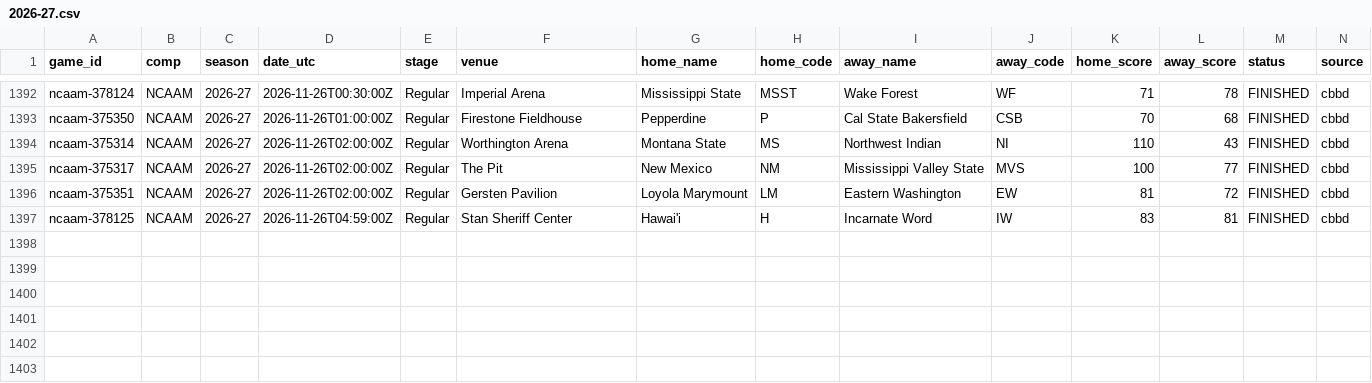
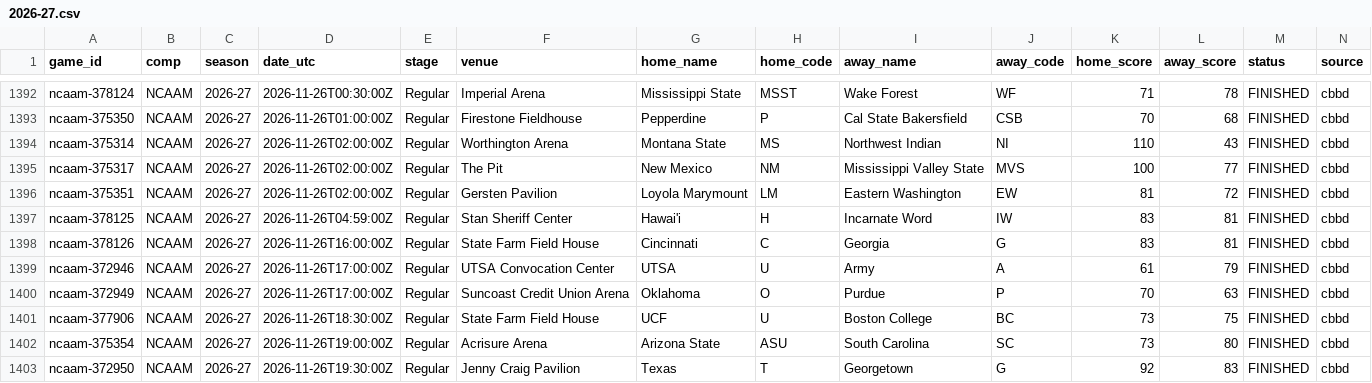
Before and after one commit to timurd01-alt/Matchday, a CSV file: archive/games/ncaam/2026-27.csv, drawn as a sheet; only a part is shown, gaps mark what is left out; rows hold the shown columns only; the diff names each change by its address in the sheet, - before the commit and + after, or states it on an @@ line.

```diff
--- a/archive/games/ncaam/2026-27.csv
+++ b/archive/games/ncaam/2026-27.csv
+row 1398: ncaam-378126 | NCAAM | 2026-27 | 2026-11-26T16:00:00Z | Regular | State Farm Field House | Cincinnati | C | Georgia | G | 83 | 81 | FINISHED | cbbd
+row 1399: ncaam-372946 | NCAAM | 2026-27 | 2026-11-26T17:00:00Z | Regular | UTSA Convocation Center | UTSA | U | Army | A | 61 | 79 | FINISHED | cbbd
+row 1400: ncaam-372949 | NCAAM | 2026-27 | 2026-11-26T17:00:00Z | Regular | Suncoast Credit Union Arena | Oklahoma | O | Purdue | P | 70 | 63 | FINISHED | cbbd
+row 1401: ncaam-377906 | NCAAM | 2026-27 | 2026-11-26T18:30:00Z | Regular | State Farm Field House | UCF | U | Boston College | BC | 73 | 75 | FINISHED | cbbd
+row 1402: ncaam-375354 | NCAAM | 2026-27 | 2026-11-26T19:00:00Z | Regular | Acrisure Arena | Arizona State | ASU | South Carolina | SC | 73 | 80 | FINISHED | cbbd
+row 1403: ncaam-372950 | NCAAM | 2026-27 | 2026-11-26T19:30:00Z | Regular | Jenny Craig Pavilion | Texas | T | Georgetown | G | 92 | 83 | FINISHED | cbbd
```
Also changed, not shown: 2 other files.
